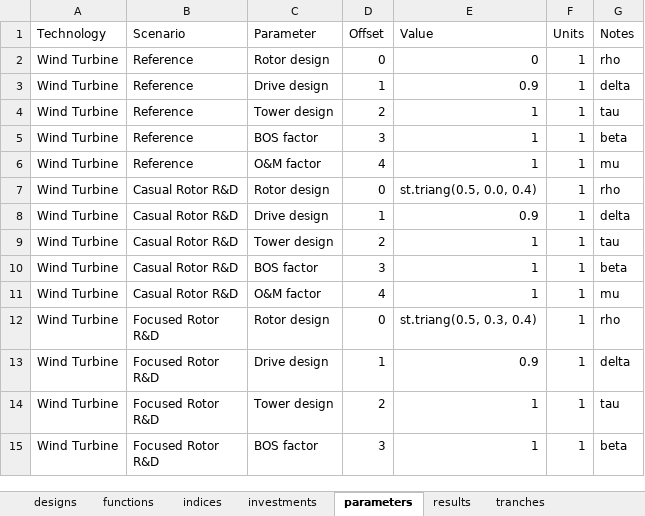
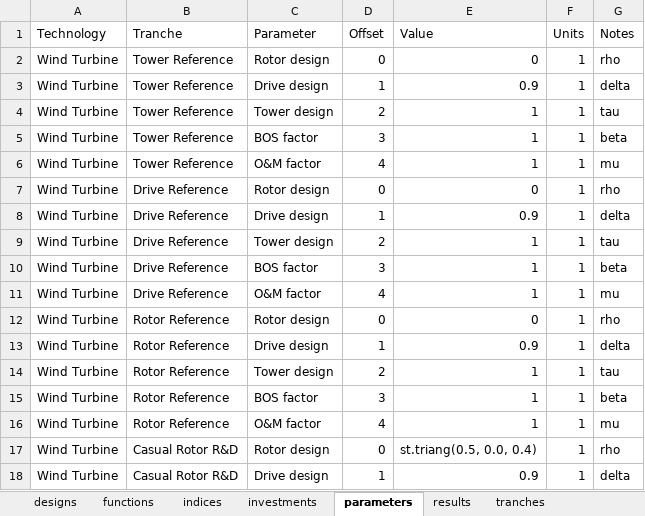
Before and after one commit to NREL/tyche, an Excel workbook: src/technology/tutorial-basic/tutorial-basic.xlsx, sheet parameters, drawn as a sheet; only a part is shown; the shorter side is filled out with more unchanged rows; values as stored, in another font and other column widths than the file's, no borders; the diff names each change by its address in the sheet, - before the commit and + after, or states it on an @@ line.

Commit message:
#144 updates tutorial basic and answers to remove scenarios

```diff
--- a/src/technology/tutorial-basic/tutorial-basic.xlsx (sheet parameters)
+++ b/src/technology/tutorial-basic/tutorial-basic.xlsx (sheet parameters)
-B1: Scenario
+B1: Tranche
-B2:B6 (Tranche): Reference
+B2:B6 (Tranche): Tower Reference
+row 7: Wind Turbine | Drive Reference | Rotor design | 0 | 0 | 1 | rho
+row 8: Wind Turbine | Drive Reference | Drive design | 1 | 0.9 | 1 | delta
+row 9: Wind Turbine | Drive Reference | Tower design | 2 | 1 | 1 | tau
+row 10: Wind Turbine | Drive Reference | BOS factor | 3 | 1 | 1 | beta
+row 11: Wind Turbine | Drive Reference | O&M factor | 4 | 1 | 1 | mu
+row 12: Wind Turbine | Rotor Reference | Rotor design | 0 | 0 | 1 | rho
+row 13: Wind Turbine | Rotor Reference | Drive design | 1 | 0.9 | 1 | delta
+row 14: Wind Turbine | Rotor Reference | Tower design | 2 | 1 | 1 | tau
+row 15: Wind Turbine | Rotor Reference | BOS factor | 3 | 1 | 1 | beta
+row 16: Wind Turbine | Rotor Reference | O&M factor | 4 | 1 | 1 | mu
```
Also changed, not shown: sheet designs, sheet tranches, sheet investments, src/technology/tutorial-basic/answers/answers.xlsx, 1 other file.
